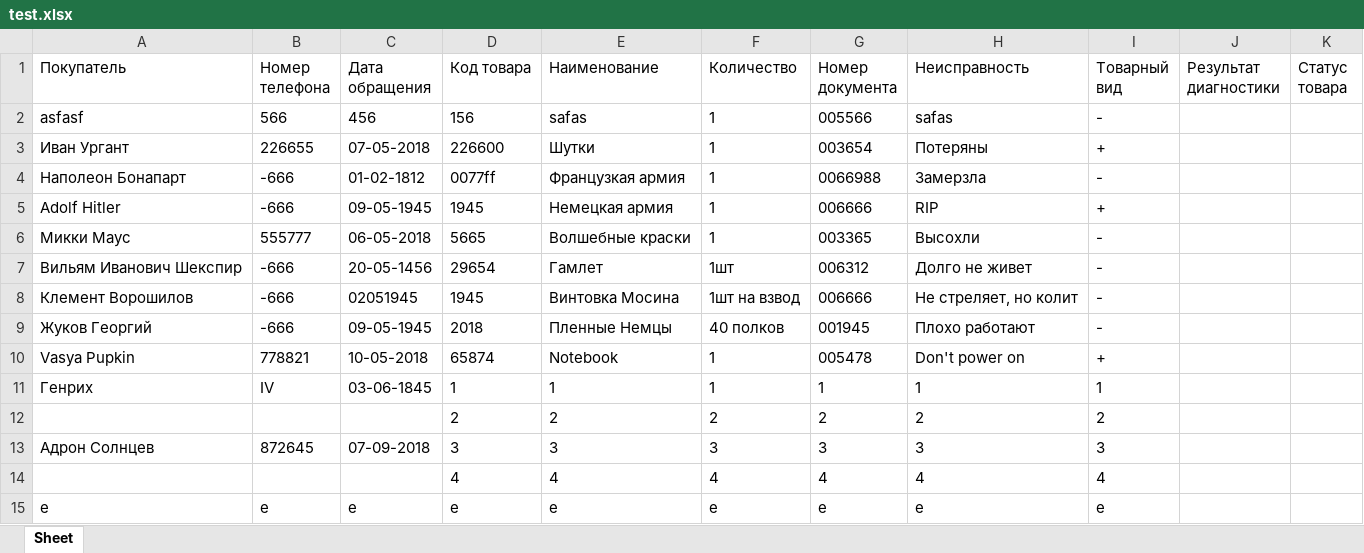
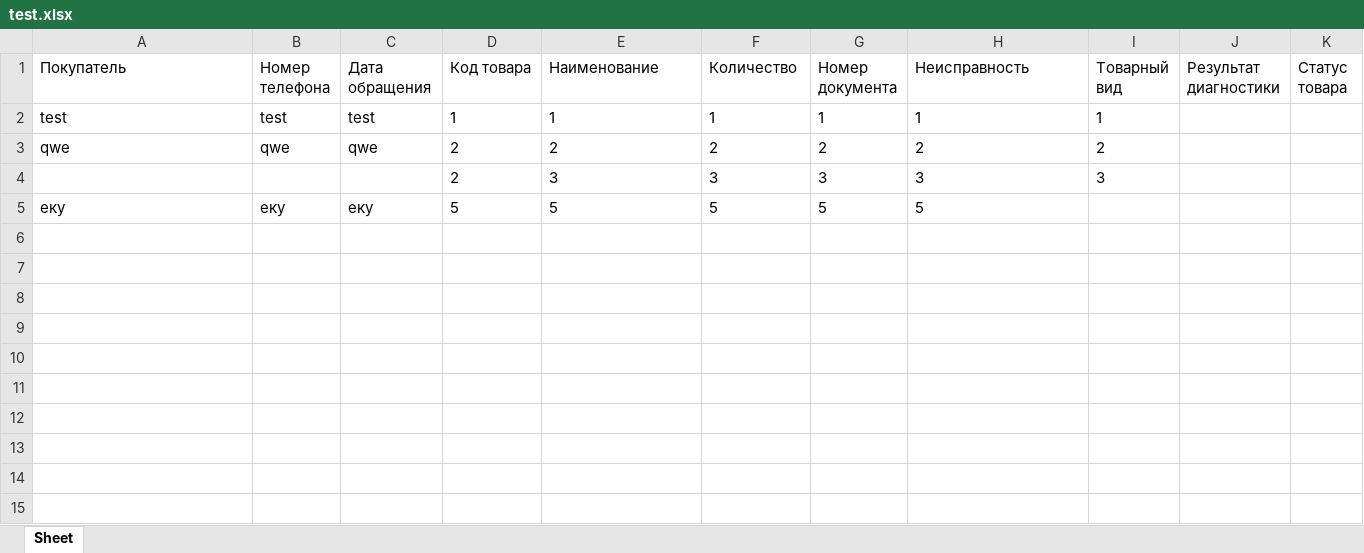
Before and after one commit to gotfree/defection, an Excel workbook: output/test.xlsx, sheet Sheet, drawn as a sheet; values as stored, in another font and other column widths than the file's, no borders; removed rows and columns are numbered as before the commit, all else as after; the diff names each change by its address in the sheet, - before the commit and + after, or states it on an @@ line.

```diff
--- a/output/test.xlsx (sheet Sheet)
+++ b/output/test.xlsx (sheet Sheet)
-row 2: asfasf | 566 | 456 | 156 | safas | 1 | 005566 | safas | -
-row 3: Иван Ургант | 226655 | 07-05-2018 | 226600 | Шутки | 1 | 003654 | Потеряны | +
-row 4: Наполеон Бонапарт | -666 | 01-02-1812 | 0077ff | Французкая армия | 1 | 0066988 | Замерзла | -
-row 5: Adolf Hitler | -666 | 09-05-1945 | 1945 | Немецкая армия | 1 | 006666 | RIP | +
-row 6: Микки Маус | 555777 | 06-05-2018 | 5665 | Волшебные краски | 1 | 003365 | Высохли | -
-row 7: Вильям Иванович Шекспир | -666 | 20-05-1456 | 29654 | Гамлет | 1шт | 006312 | Долго не живет | -
-row 8: Клемент Ворошилов | -666 | 02051945 | 1945 | Винтовка Мосина | 1шт на взвод | 006666 | Не стреляет, но колит | -
-row 9: Жуков Георгий | -666 | 09-05-1945 | 2018 | Пленные Немцы | 40 полков | 001945 | Плохо работают | -
-row 10: Vasya Pupkin | 778821 | 10-05-2018 | 65874 | Notebook | 1 | 005478 | Don't power on | +
-A2 (Покупатель): Генрих
+A2 (Покупатель): test
-B2 (Номер телефона): IV
+B2 (Номер телефона): test
-C2 (Дата обращения): 03-06-1845
+C2 (Дата обращения): test
-A3 (Покупатель): (empty)
+A3 (Покупатель): qwe
-B3 (Номер телефона): (empty)
+B3 (Номер телефона): qwe
-C3 (Дата обращения): (empty)
+C3 (Дата обращения): qwe
-A4 (Покупатель): Адрон Солнцев
+A4 (Покупатель): (empty)
-B4 (Номер телефона): 872645
+B4 (Номер телефона): (empty)
-C4 (Дата обращения): 07-09-2018
+C4 (Дата обращения): (empty)
-D4 (Код товара): 3
+D4 (Код товара): 2
-row 14:  |  |  | 4 | 4 | 4 | 4 | 4 | 4
-row 15: е | е | е | е | е | е | е | е | е
+row 5: еку | еку | еку | 5 | 5 | 5 | 5 | 5
```
Also changed, not shown: 1 other file.
